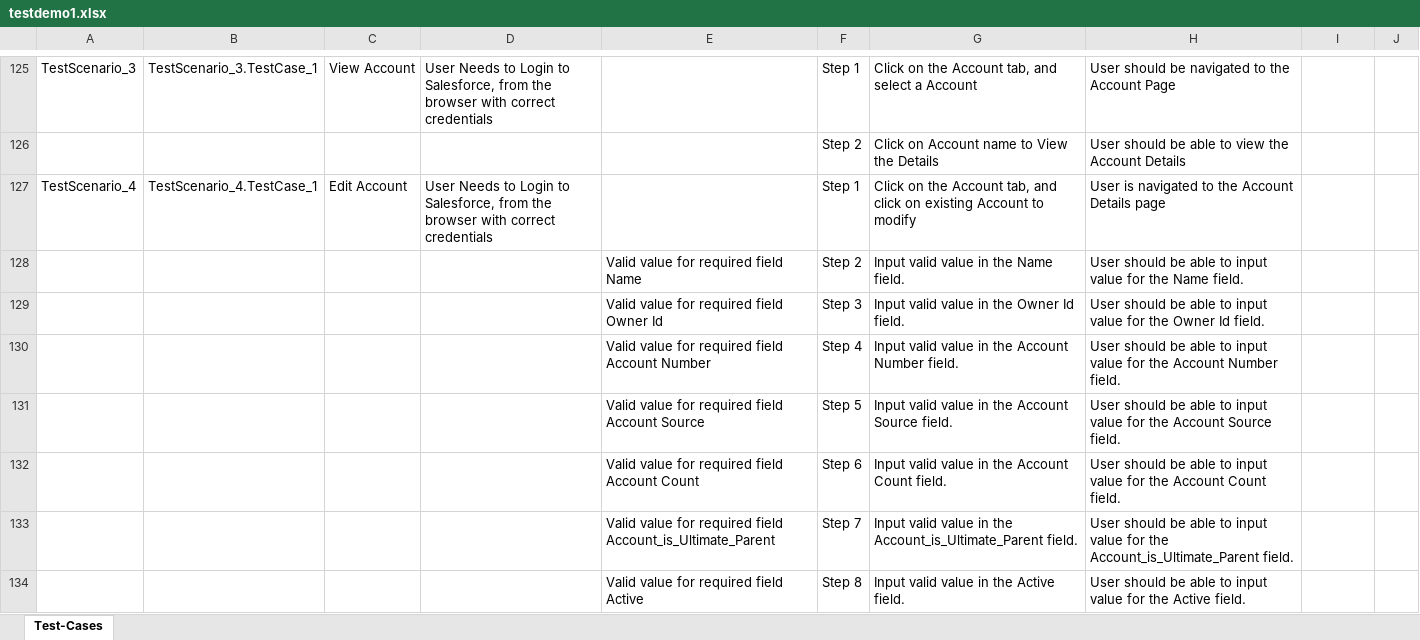
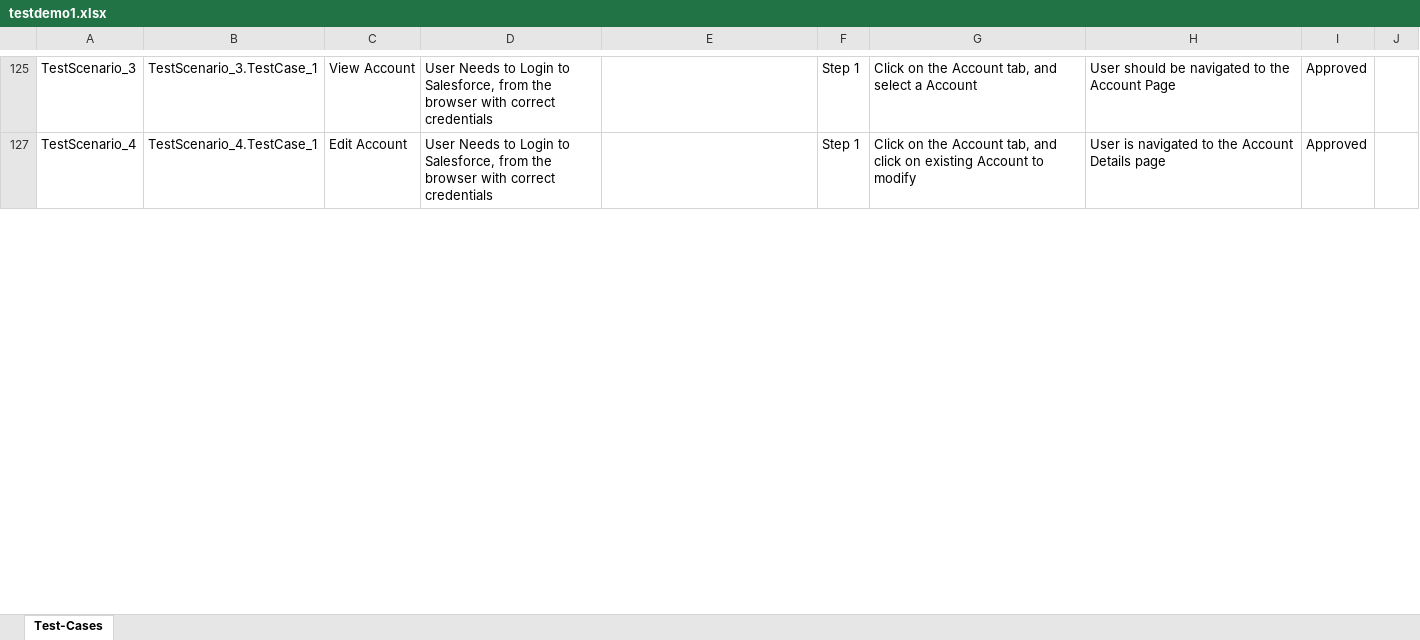
Before and after one commit to ShaikMohamedIrfan/testsf, an Excel workbook: testdemo1.xlsx, sheet Test-Cases, drawn as a sheet; only a part is shown, gaps mark what is left out; values as stored, in another font and other column widths than the file's, no borders; table styles not drawn; the diff covers the shown part only; the diff names each change by its address in the sheet, - before the commit and + after, or states it on an @@ line.

```diff
--- a/testdemo1.xlsx (sheet Test-Cases)
+++ b/testdemo1.xlsx (sheet Test-Cases)
-I125: (empty)
+I125: Approved
@@ row 126 hidden:  |  |  |  |  | Step 2 | Click on Account name to View the Details | User should be able to view the Account Details @@
-I127: (empty)
+I127: Approved
@@ row 128 hidden:  |  |  |  | Valid value for required field Name | Step 2 | Input valid value in the Name field. | User should be able to input value for the Name field. @@
@@ row 129 hidden:  |  |  |  | Valid value for required field Owner Id | Step 3 | Input valid value in the Owner Id field. | User should be able to input value for the Owner Id field. @@
@@ row 130 hidden:  |  |  |  | Valid value for required field Account Number | Step 4 | Input valid value in the Account Number field. | User should be able to input value for the Account Number field. @@
@@ row 131 hidden:  |  |  |  | Valid value for required field Account Source | Step 5 | Input valid value in the Account Source field. | User should be able to input value for the Account Source field. @@
@@ row 132 hidden:  |  |  |  | Valid value for required field Account Count | Step 6 | Input valid value in the Account Count field. | User should be able to input value for the Account Count field. @@
@@ row 133 hidden:  |  |  |  | Valid value for required field Account_is_Ultimate_Parent | Step 7 | Input valid value in the Account_is_Ultimate_Parent field. | User should be able to input value for the Account_is_Ultimate_Parent field. @@
@@ row 134 hidden:  |  |  |  | Valid value for required field Active | Step 8 | Input valid value in the Active field. | User should be able to input value for the Active field. @@
```
Also changed, not shown: 237 hidden or unhidden rows and 4 edited cells elsewhere in this sheet.
